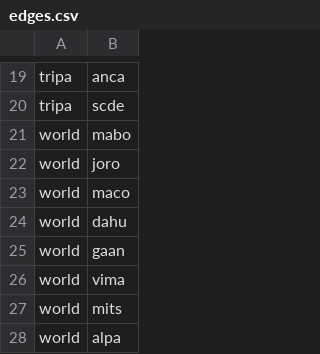
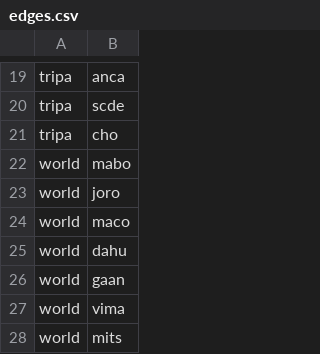
Before and after one commit to re030/Worlds-50-Best, a CSV file: edges.csv, drawn as a sheet; only a part is shown, gaps mark what is left out; the shorter side is filled out with more unchanged rows; the diff names each change by its address in the sheet, - before the commit and + after, or states it on an @@ line.

Commit message:
Add files via upload

```diff
--- a/edges.csv
+++ b/edges.csv
+row 21: tripa | cho
```
